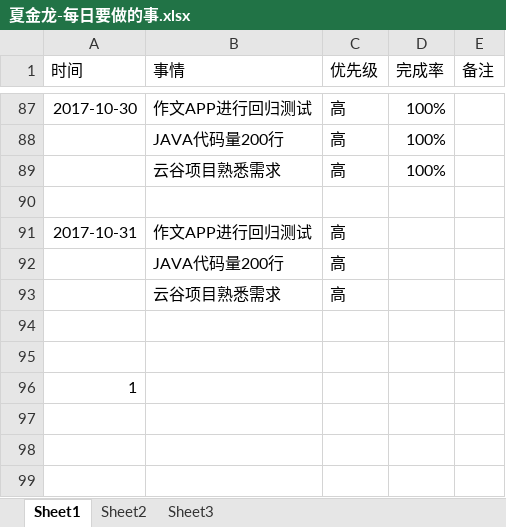
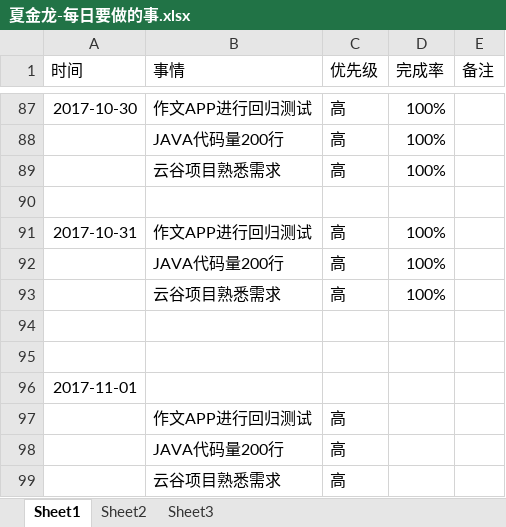
Before and after one commit to bird-start/eshop-doc, an Excel workbook: 交流管理/项目日报/夏金龙-每日要做的事.xlsx, sheet Sheet1, drawn as a sheet; only a part is shown, gaps mark what is left out; values as stored, in another font and other column widths than the file's, no borders; removed rows and columns are numbered as before the commit, all else as after; the diff names each change by its address in the sheet, - before the commit and + after, or states it on an @@ line.

Commit message:
11

```diff
--- a/交流管理/项目日报/夏金龙-每日要做的事.xlsx (sheet Sheet1)
+++ b/交流管理/项目日报/夏金龙-每日要做的事.xlsx (sheet Sheet1)
-D91 (完成率): (empty)
+D91 (完成率): 100%
+row 92:  | JAVA代码量200行 | 高 | 100%
+row 93:  | 云谷项目熟悉需求 | 高 | 100%
+row 94: (empty)
+row 95: (empty)
+row 96: 2017-11-01
+row 97:  | 作文APP进行回归测试 | 高
-row 94: (empty)
-row 95: (empty)
-row 96: 1
```
